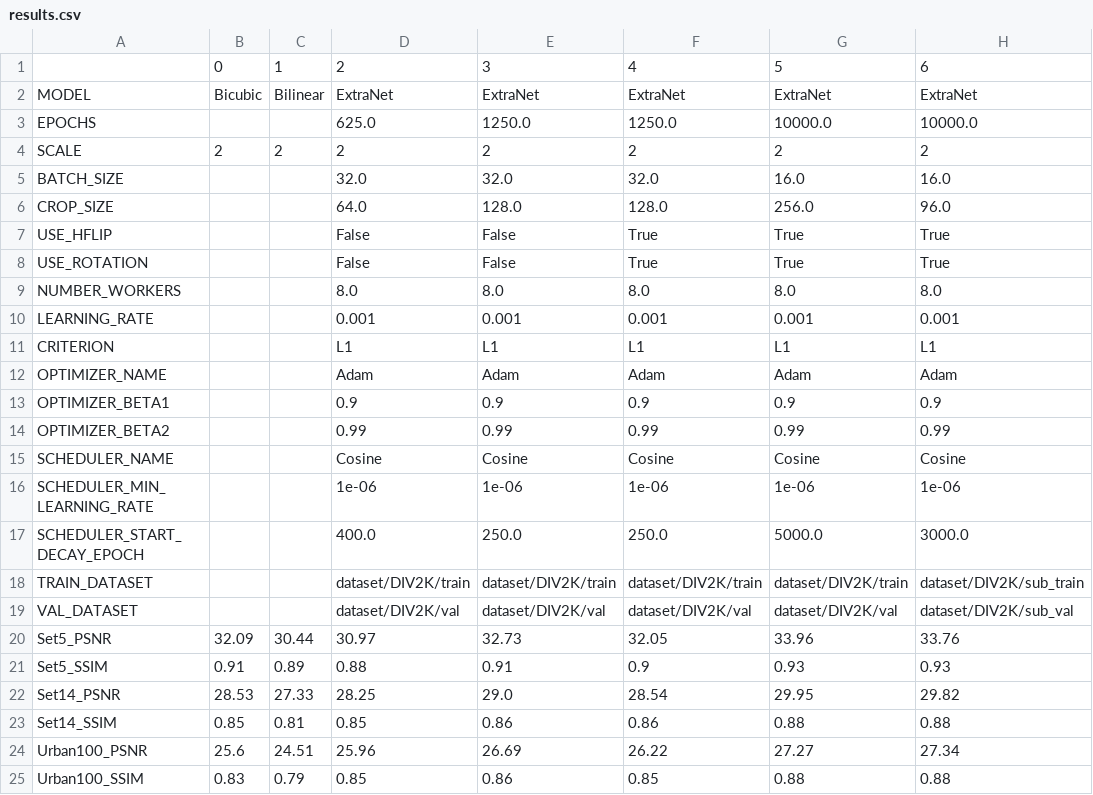
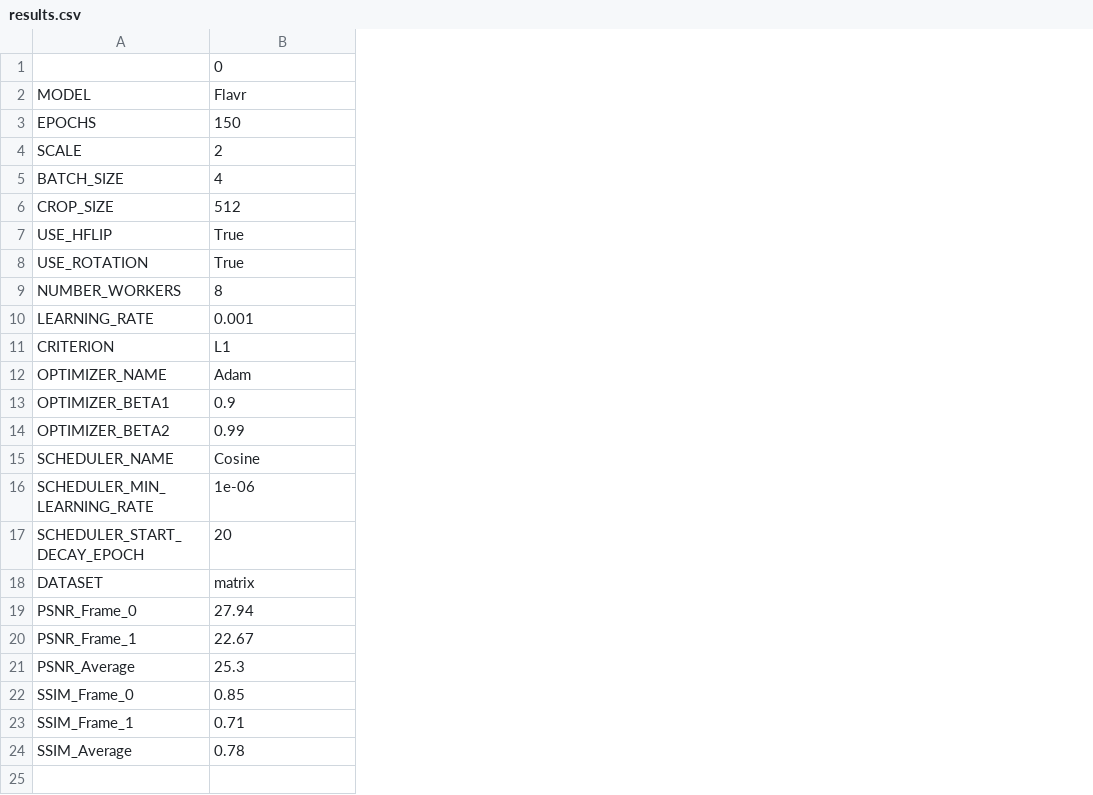
Before and after one commit to BrandnerKasper/URTSR, a CSV file: SRcode/results/results.csv, drawn as a sheet; removed rows and columns are numbered as before the commit, all else as after; the diff names each change by its address in the sheet, - before the commit and + after, or states it on an @@ line.

```diff
--- a/SRcode/results/results.csv
+++ b/SRcode/results/results.csv
-column B, rows 1-4: 0 | Bicubic |  | 2; row 25: 0.83
-column C, rows 1-4: 1 | Bilinear |  | 2; row 25: 0.79
-column D, rows 1-17: 2 | ExtraNet | 625.0 | 2 | 32.0 | 64.0 | False | False | 8.0 | 0.001 | L1 | Adam | 0.9 | 0.99 | Cosine | 1e-06 | 400.0; row 25: 0.85
-column E, rows 1-17: 3 | ExtraNet | 1250.0 | 2 | 32.0 | 128.0 | False | False | 8.0 | 0.001 | L1 | Adam | 0.9 | 0.99 | Cosine | 1e-06 | 250.0; row 25: 0.86
-column G, rows 1-17: 5 | ExtraNet | 10000.0 | 2 | 16.0 | 256.0 | True | True | 8.0 | 0.001 | L1 | Adam | 0.9 | 0.99 | Cosine | 1e-06 | 5000.0; row 25: 0.88
-column H, rows 1-17: 6 | ExtraNet | 10000.0 | 2 | 16.0 | 96.0 | True | True | 8.0 | 0.001 | L1 | Adam | 0.9 | 0.99 | Cosine | 1e-06 | 3000.0; row 25: 0.88
-B1: 4
+B1: 0
-B2: ExtraNet
+B2: Flavr
-B3: 1250.0
+B3: 150
-B5: 32.0
+B5: 4
-B6: 128.0
+B6: 512
-B9: 8.0
+B9: 8
-B17: 250.0
+B17: 20
-row 18: TRAIN_DATASET |  |  | dataset/DIV2K/train | dataset/DIV2K/train | dataset/DIV2K/train | dataset/DIV2K/train | dataset/DIV2K/sub_train
-row 19: VAL_DATASET |  |  | dataset/DIV2K/val | dataset/DIV2K/val | dataset/DIV2K/val | dataset/DIV2K/val | dataset/DIV2K/sub_val
-row 20: Set5_PSNR | 32.09 | 30.44 | 30.97 | 32.73 | 32.05 | 33.96 | 33.76
-row 21: Set5_SSIM | 0.91 | 0.89 | 0.88 | 0.91 | 0.9 | 0.93 | 0.93
-row 22: Set14_PSNR | 28.53 | 27.33 | 28.25 | 29.0 | 28.54 | 29.95 | 29.82
-row 23: Set14_SSIM | 0.85 | 0.81 | 0.85 | 0.86 | 0.86 | 0.88 | 0.88
-row 24: Urban100_PSNR | 25.6 | 24.51 | 25.96 | 26.69 | 26.22 | 27.27 | 27.34
+row 18: DATASET | matrix
+row 19: PSNR_Frame_0 | 27.94
+row 20: PSNR_Frame_1 | 22.67
+row 21: PSNR_Average | 25.3
-A22: Urban100_SSIM
+A22: SSIM_Frame_0
+row 23: SSIM_Frame_1 | 0.71
+row 24: SSIM_Average | 0.78
```
Also changed, not shown: 17 other files.
